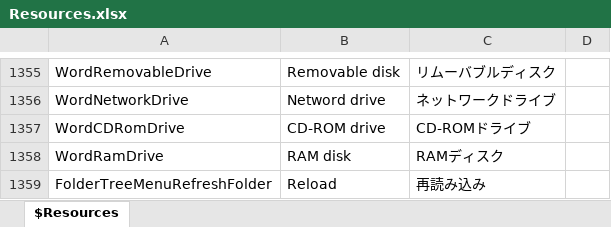
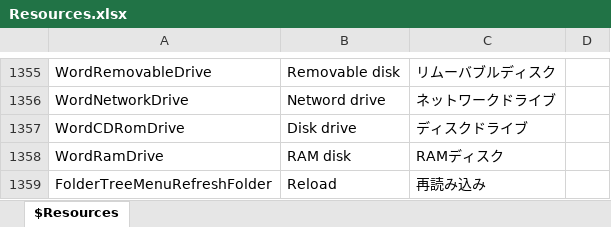
Before and after one commit to karma-sun/neeview, an Excel workbook: Language/Resources.xlsx, sheet $Resources, drawn as a sheet; only a part is shown, gaps mark what is left out; values as stored, in another font and other column widths than the file's, no borders; the diff names each change by its address in the sheet, - before the commit and + after, or states it on an @@ line.

```diff
--- a/Language/Resources.xlsx (sheet $Resources)
+++ b/Language/Resources.xlsx (sheet $Resources)
-B1357: CD-ROM drive
+B1357: Disk drive
-C1357: CD-ROMドライブ
+C1357: ディスクドライブ
```
Also changed, not shown: 12 other files.
